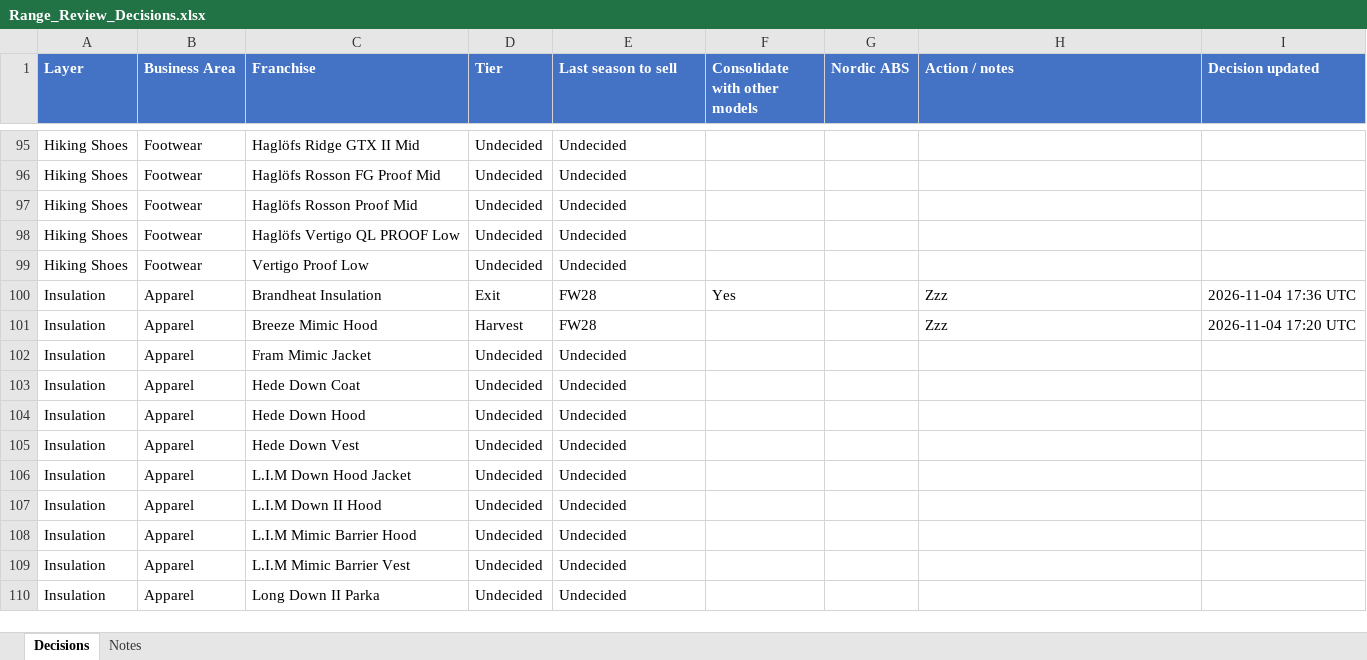
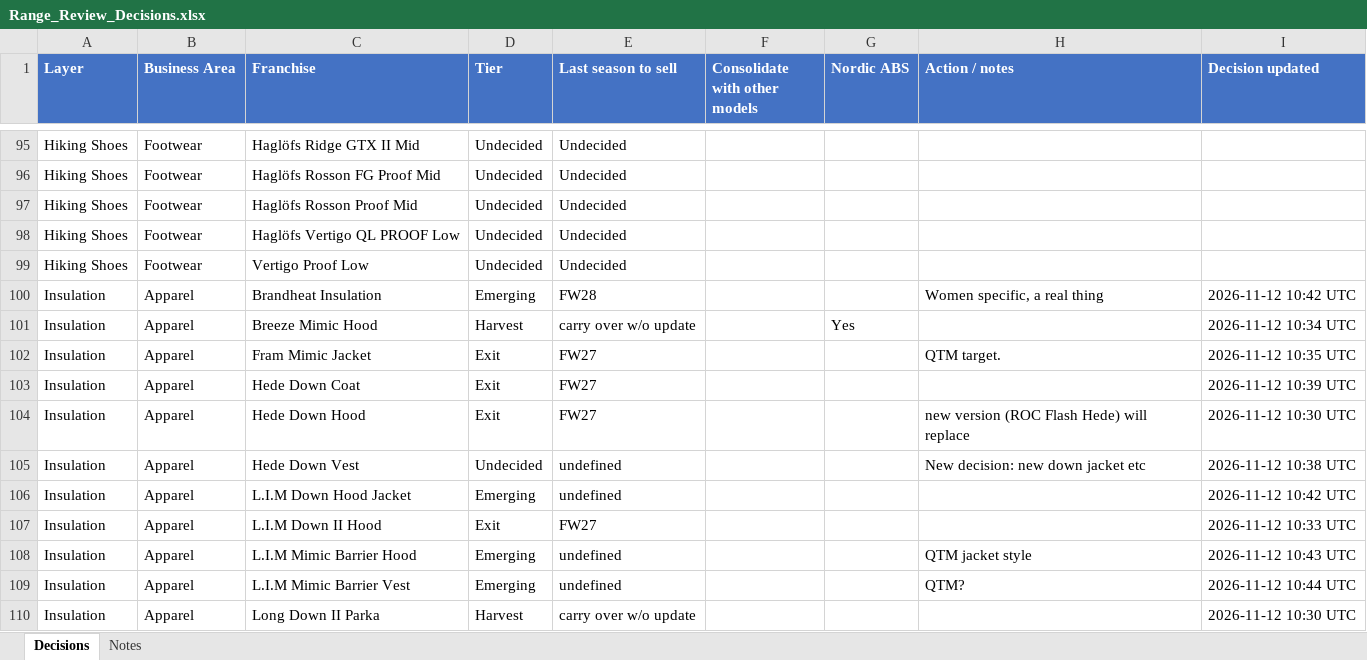
Before and after one commit to surflongboard/project_bob, an Excel workbook: data/range_review/outputs/Range_Review_Decisions.xlsx, sheet Decisions, drawn as a sheet; only a part is shown, gaps mark what is left out; values as stored, in another font and other column widths than the file's, no borders; the diff covers the shown part only; the diff names each change by its address in the sheet, - before the commit and + after, or states it on an @@ line.

```diff
--- a/data/range_review/outputs/Range_Review_Decisions.xlsx (sheet Decisions)
+++ b/data/range_review/outputs/Range_Review_Decisions.xlsx (sheet Decisions)
-D100 (Tier): Exit
+D100 (Tier): Emerging
-F100 (Consolidate with other models): Yes
+F100 (Consolidate with other models): (empty)
-H100 (Action / notes): Zzz
+H100 (Action / notes): Women specific, a real thing
-I100 (Decision updated): 2026-11-04 17:36 UTC
+I100 (Decision updated): 2026-11-12 10:42 UTC
-E101 (Last season to sell): FW28
+E101 (Last season to sell): carry over w/o update
-G101 (Nordic ABS): (empty)
+G101 (Nordic ABS): Yes
-H101 (Action / notes): Zzz
+H101 (Action / notes): (empty)
-I101 (Decision updated): 2026-11-04 17:20 UTC
+I101 (Decision updated): 2026-11-12 10:34 UTC
-D102:D104 (Tier): Undecided
+D102:D104 (Tier): Exit
-E102:E104 (Last season to sell): Undecided
+E102:E104 (Last season to sell): FW27
-H102 (Action / notes): (empty)
+H102 (Action / notes): QTM target.
-I102 (Decision updated): (empty)
+I102 (Decision updated): 2026-11-12 10:35 UTC
-I103 (Decision updated): (empty)
+I103 (Decision updated): 2026-11-12 10:39 UTC
-H104 (Action / notes): (empty)
+H104 (Action / notes): new version (ROC Flash Hede) will replace
-I104 (Decision updated): (empty)
+I104 (Decision updated): 2026-11-12 10:30 UTC
-E105:E106 (Last season to sell): Undecided
+E105:E106 (Last season to sell): undefined
-H105 (Action / notes): (empty)
+H105 (Action / notes): New decision: new down jacket etc
-I105 (Decision updated): (empty)
+I105 (Decision updated): 2026-11-12 10:38 UTC
-D106 (Tier): Undecided
+D106 (Tier): Emerging
-I106 (Decision updated): (empty)
+I106 (Decision updated): 2026-11-12 10:42 UTC
-D107 (Tier): Undecided
+D107 (Tier): Exit
-E107 (Last season to sell): Undecided
+E107 (Last season to sell): FW27
-I107 (Decision updated): (empty)
+I107 (Decision updated): 2026-11-12 10:33 UTC
-D108:D109 (Tier): Undecided
+D108:D109 (Tier): Emerging
-E108:E109 (Last season to sell): Undecided
+E108:E109 (Last season to sell): undefined
-H108 (Action / notes): (empty)
+H108 (Action / notes): QTM jacket style
-I108 (Decision updated): (empty)
+I108 (Decision updated): 2026-11-12 10:43 UTC
-H109 (Action / notes): (empty)
+H109 (Action / notes): QTM?
-I109 (Decision updated): (empty)
+I109 (Decision updated): 2026-11-12 10:44 UTC
-D110 (Tier): Undecided
+D110 (Tier): Harvest
-E110 (Last season to sell): Undecided
+E110 (Last season to sell): carry over w/o update
-I110 (Decision updated): (empty)
+I110 (Decision updated): 2026-11-12 10:30 UTC
```
Also changed, not shown: 65 edited cells elsewhere in this sheet.
